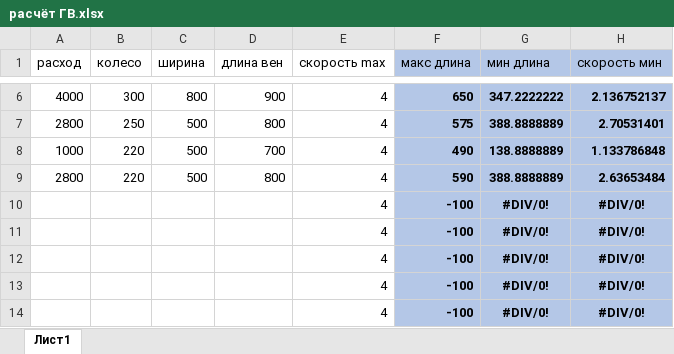
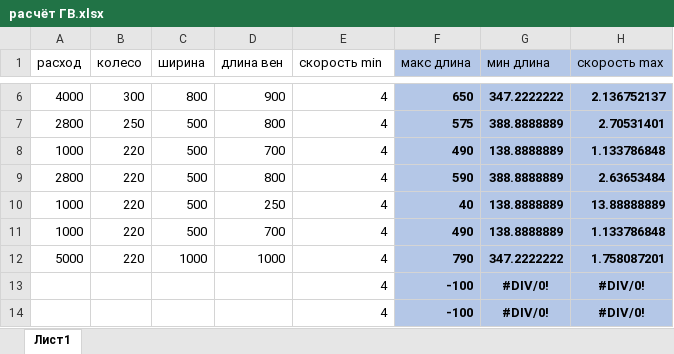
Before and after one commit to denis88k/ppTechVent, an Excel workbook: расчёт ГВ.xlsx, sheet Лист1, drawn as a sheet; only a part is shown, gaps mark what is left out; values as stored, in another font and other column widths than the file's, no borders; removed rows and columns are numbered as before the commit, all else as after; the diff names each change by its address in the sheet, - before the commit and + after, or states it on an @@ line.

```diff
--- a/расчёт ГВ.xlsx (sheet Лист1)
+++ b/расчёт ГВ.xlsx (sheet Лист1)
-E1: скорость max
+E1: скорость min
-H1: скорость мин
+H1: скорость max
-row 10:  |  |  |  | 4 | -100 | #DIV/0! | #DIV/0!
-row 11:  |  |  |  | 4 | -100 | #DIV/0! | #DIV/0!
-row 12:  |  |  |  | 4 | -100 | #DIV/0! | #DIV/0!
+row 10: 1000 | 220 | 500 | 250 | 4 | 40 | 138.8888889 | 13.88888889
+row 11: 1000 | 220 | 500 | 700 | 4 | 490 | 138.8888889 | 1.133786848
+row 12: 5000 | 220 | 1000 | 1000 | 4 | 790 | 347.2222222 | 1.758087201
```
Also changed, not shown: formulas that keep their value, 8 other files.
